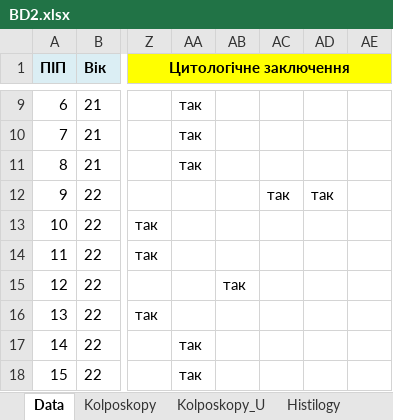
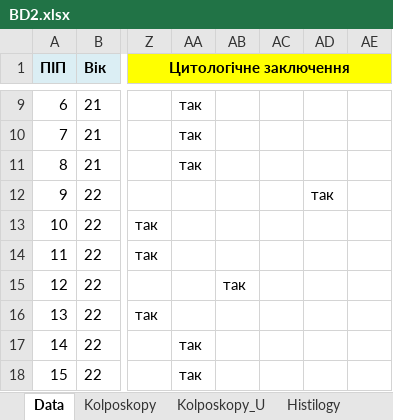
Before and after one commit to maximilianone/diploma, an Excel workbook: BD2.xlsx, sheet Data, drawn as a sheet; only a part is shown, gaps mark what is left out; values as stored, in another font and other column widths than the file's, no borders; the diff names each change by its address in the sheet, - before the commit and + after, or states it on an @@ line.

```diff
--- a/BD2.xlsx (sheet Data)
+++ b/BD2.xlsx (sheet Data)
-AC12: так
+AC12: (empty)
```
Also changed, not shown: 7 other files.
